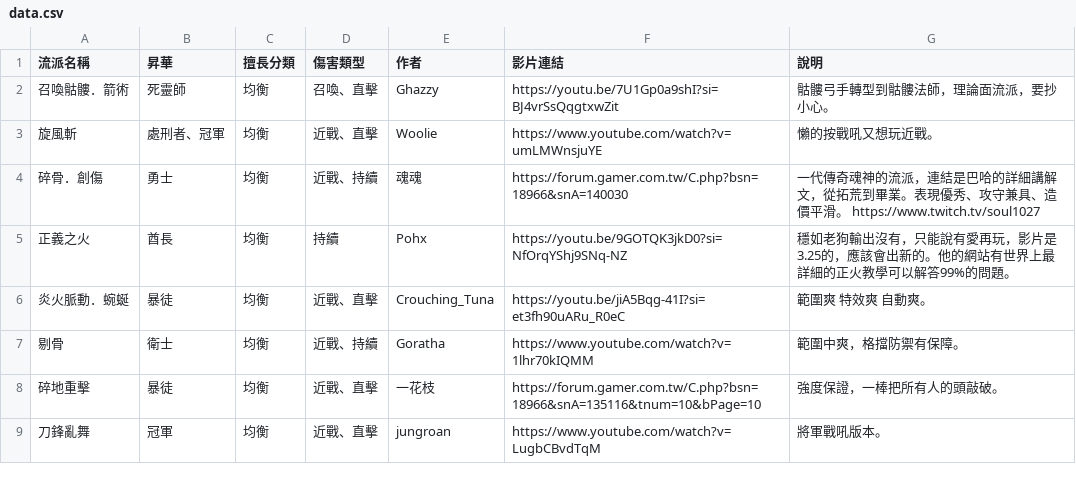
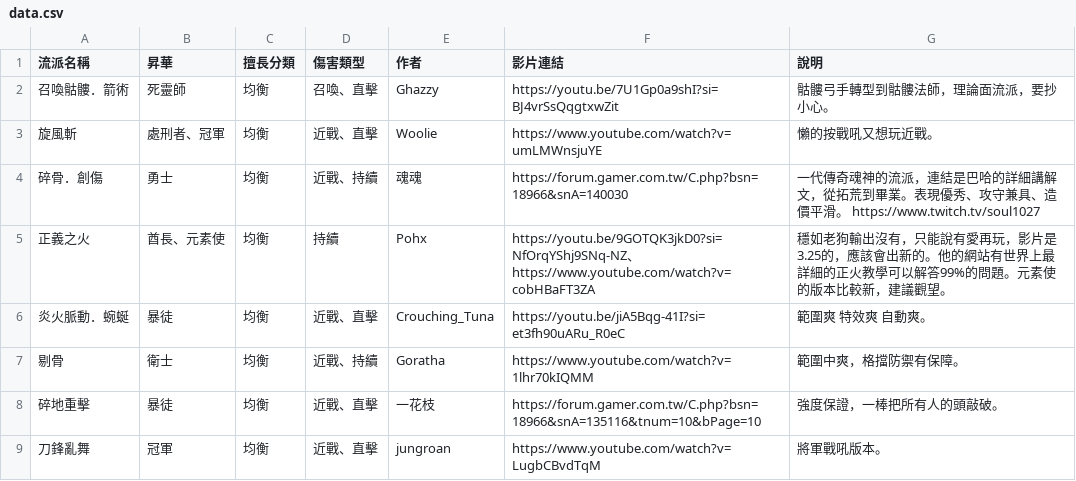
Before and after one commit to sab9527/sab9527.github.io, a CSV file: 3.26build/data.csv, drawn as a sheet.

```diff
--- a/3.26build/data.csv
+++ b/3.26build/data.csv
@@ -4,3 +4,3 @@
 碎骨．創傷,勇士,均衡,近戰、持續,魂魂,https://forum.gamer.com.tw/C.php?bsn=18966&snA=140030,一代傳奇魂神的流派，連結是巴哈的詳細講解文，從拓荒到畢業。表現優秀、攻守兼具、造價平滑。 https://www.twitch.tv/soul1027
-正義之火,酋長,均衡,持續,Pohx,https://youtu.be/9GOTQK3jkD0?si=NfOrqYShj9SNq-NZ,穩如老狗輸出沒有，只能說有愛再玩，影片是3.25的，應該會出新的。他的網站有世界上最詳細的正火教學可以解答99%的問題。
+正義之火,酋長、元素使,均衡,持續,Pohx,https://youtu.be/9GOTQK3jkD0?si=NfOrqYShj9SNq-NZ、https://www.youtube.com/watch?v=cobHBaFT3ZA,穩如老狗輸出沒有，只能說有愛再玩，影片是3.25的，應該會出新的。他的網站有世界上最詳細的正火教學可以解答99%的問題。元素使的版本比較新，建議觀望。
 炎火脈動．蜿蜒,暴徒,均衡,近戰、直擊,Crouching_Tuna,https://youtu.be/jiA5Bqg-41I?si=et3fh90uARu_R0eC,範圍爽 特效爽 自動爽。
```
